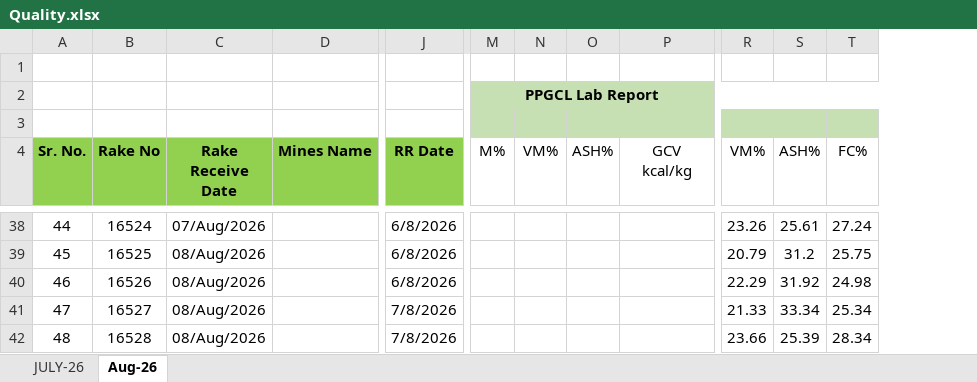
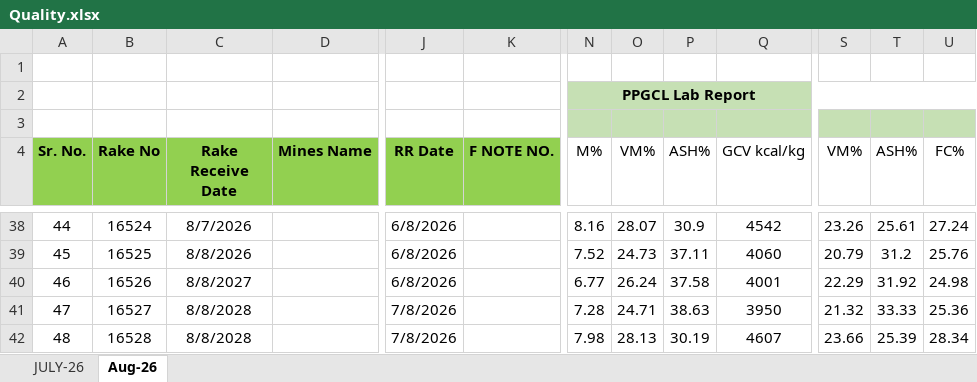
Before and after one commit to eternalethereal43/PPGCL-Dashboard, an Excel workbook: Quality.xlsx, sheet Aug-26, drawn as a sheet; only a part is shown, gaps mark what is left out; values as stored, in another font and other column widths than the file's, no borders; addresses are those after the commit; ↵ is a line break in a cell; the diff covers the shown part only; the diff names each change by its address in the sheet, - before the commit and + after, or states it on an @@ line.

```diff
--- a/Quality.xlsx (sheet Aug-26)
+++ b/Quality.xlsx (sheet Aug-26)
+column K (F NOTE NO.), empty
-Q4: GCV ↵ kcal/kg
+Q4: GCV kcal/kg
-C38 (Rake Receive Date): 07/Aug/2026
+C38 (Rake Receive Date): 8/7/2026
-N38 (M%): (empty)
+N38 (M%): 8.16
-O38 (VM%): (empty)
+O38 (VM%): 28.07
-P38 (ASH%): (empty)
+P38 (ASH%): 30.9
-Q38 (GCV kcal/kg): (empty)
+Q38 (GCV kcal/kg): 4542
-C39 (Rake Receive Date): 08/Aug/2026
+C39 (Rake Receive Date): 8/8/2026
-N39 (M%): (empty)
+N39 (M%): 7.52
-O39 (VM%): (empty)
+O39 (VM%): 24.73
-P39 (ASH%): (empty)
+P39 (ASH%): 37.11
-Q39 (GCV kcal/kg): (empty)
+Q39 (GCV kcal/kg): 4060
-U39 (FC%): 25.75
+U39 (FC%): 25.76
-C40 (Rake Receive Date): 08/Aug/2026
+C40 (Rake Receive Date): 8/8/2027
-N40 (M%): (empty)
+N40 (M%): 6.77
-O40 (VM%): (empty)
+O40 (VM%): 26.24
-P40 (ASH%): (empty)
+P40 (ASH%): 37.58
-Q40 (GCV kcal/kg): (empty)
+Q40 (GCV kcal/kg): 4001
-C41:C42 (Rake Receive Date): 08/Aug/2026
+C41:C42 (Rake Receive Date): 8/8/2028
-N41 (M%): (empty)
+N41 (M%): 7.28
-O41 (VM%): (empty)
+O41 (VM%): 24.71
-P41 (ASH%): (empty)
+P41 (ASH%): 38.63
-Q41 (GCV kcal/kg): (empty)
+Q41 (GCV kcal/kg): 3950
-S41 (VM%): 21.33
+S41 (VM%): 21.32
-T41 (ASH%): 33.34
+T41 (ASH%): 33.33
-U41 (FC%): 25.34
+U41 (FC%): 25.36
-N42 (M%): (empty)
+N42 (M%): 7.98
-O42 (VM%): (empty)
+O42 (VM%): 28.13
-P42 (ASH%): (empty)
+P42 (ASH%): 30.19
-Q42 (GCV kcal/kg): (empty)
+Q42 (GCV kcal/kg): 4607
```
Also changed, not shown: 4 added rows, 253 edited cells and cell formats elsewhere in this sheet.
